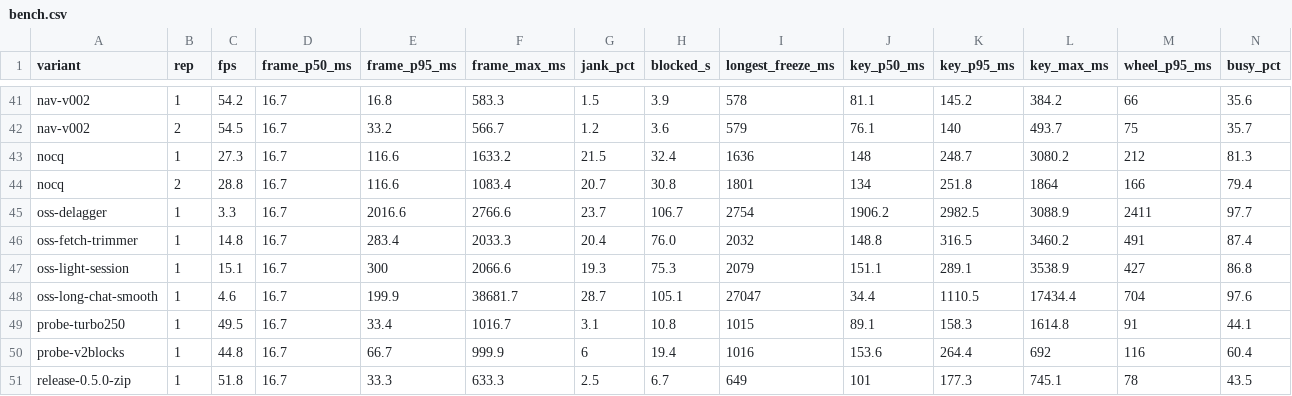
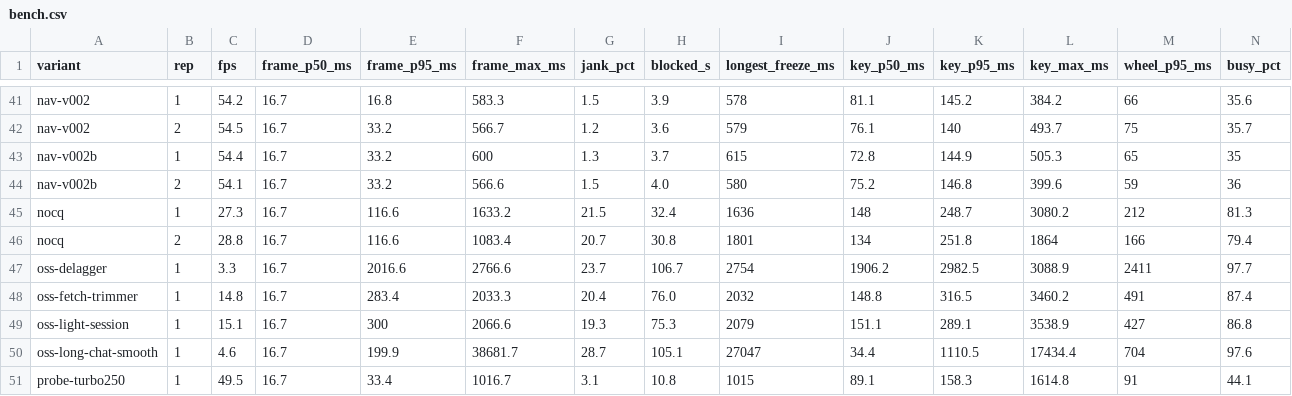
Before and after one commit to SimianW/butter, a CSV file: results/bench.csv, drawn as a sheet; only a part is shown, gaps mark what is left out; the shorter side is filled out with more unchanged rows; rows hold the shown columns only; the diff names each change by its address in the sheet, - before the commit and + after, or states it on an @@ line.

```diff
--- a/results/bench.csv
+++ b/results/bench.csv
+row 43: nav-v002b | 1 | 54.4 | 16.7 | 33.2 | 600 | 1.3 | 3.7 | 615 | 72.8 | 144.9 | 505.3 | 65 | 35
+row 44: nav-v002b | 2 | 54.1 | 16.7 | 33.2 | 566.6 | 1.5 | 4.0 | 580 | 75.2 | 146.8 | 399.6 | 59 | 36
```
Also changed, not shown: 10 other files.
